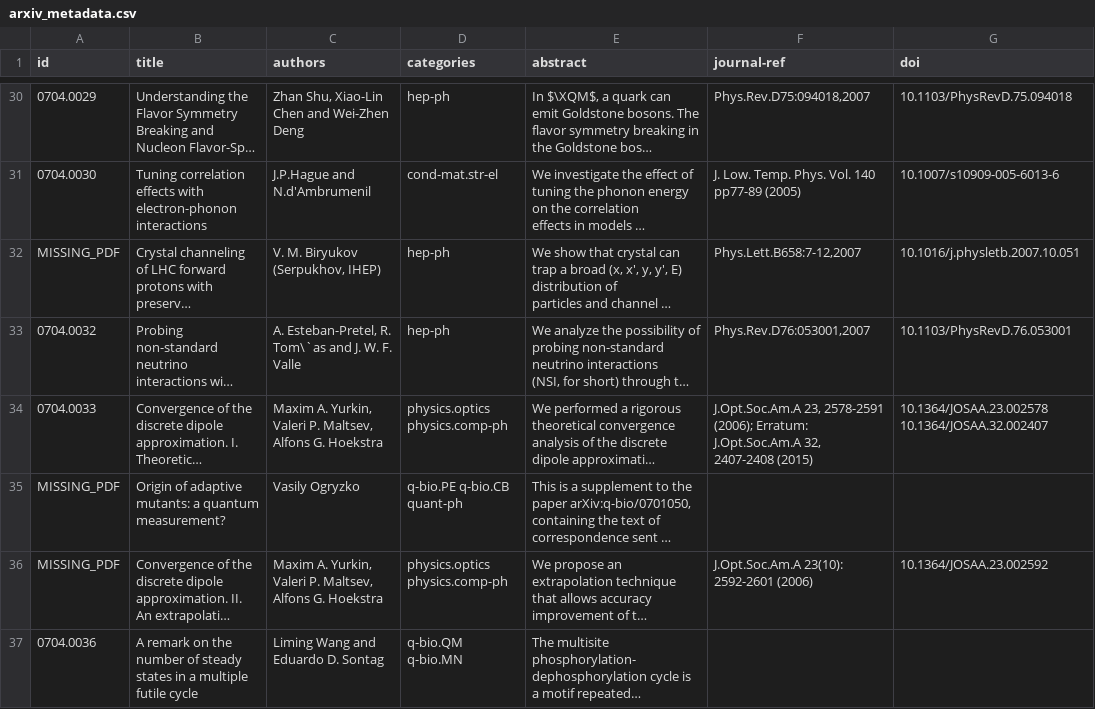
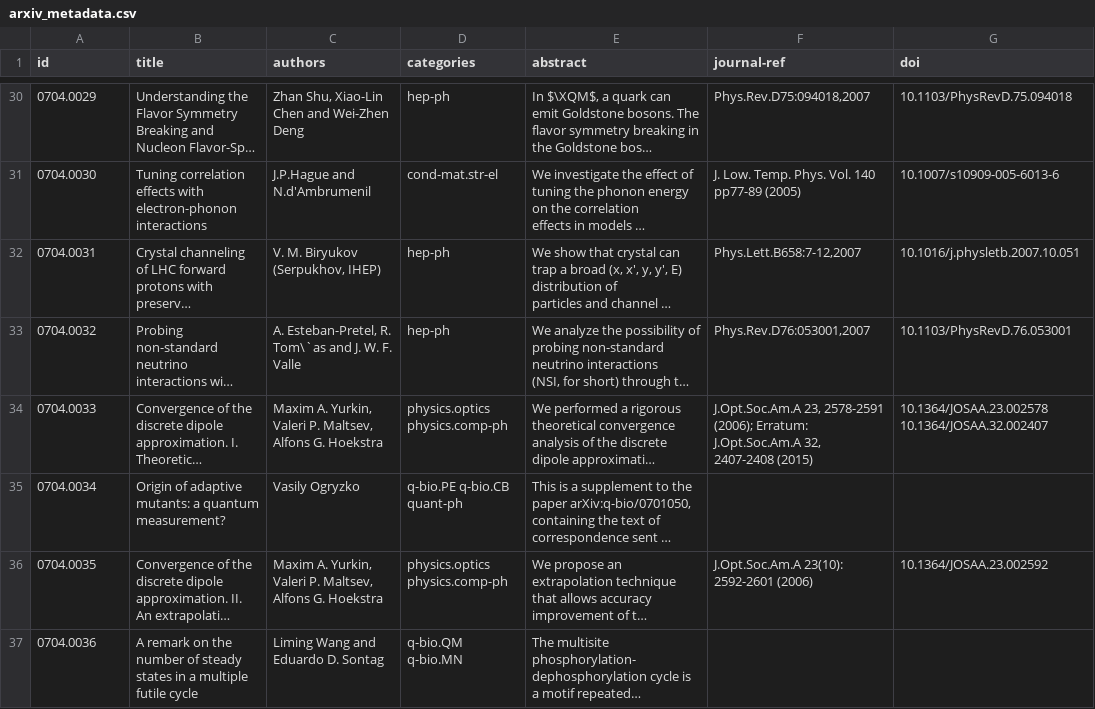
Before and after one commit to 112Nisha/BigQueryIS, a CSV file: arxiv_metadata.csv, drawn as a sheet; only a part is shown, gaps mark what is left out; long unchanged cells end in …; the diff covers the shown part only; the diff names each change by its address in the sheet, - before the commit and + after, or states it on an @@ line.

```diff
--- a/arxiv_metadata.csv
+++ b/arxiv_metadata.csv
-A32 (id): MISSING_PDF
+A32 (id): 0704.0031
-A35 (id): MISSING_PDF
+A35 (id): 0704.0034
-A36 (id): MISSING_PDF
+A36 (id): 0704.0035
```
Also changed, not shown: 35 edited cells elsewhere in this file, 55 other files.
